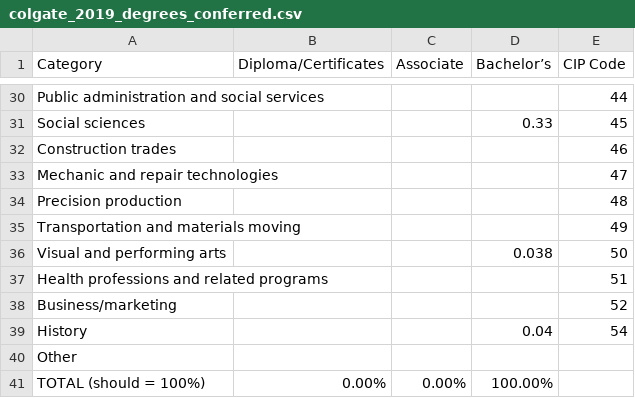
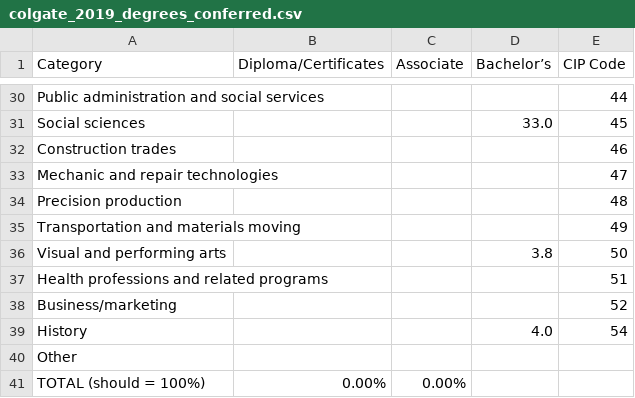
Before and after one commit to michaelhe999/COGS-108-Project, a CSV file: dataset_work/cds_data/full_processed_csvs/2019/colgate_2019_degrees_conferred.csv, drawn as a sheet; only a part is shown, gaps mark what is left out; the diff covers the shown part only; the diff names each change by its address in the sheet, - before the commit and + after, or states it on an @@ line.

```diff
--- a/dataset_work/cds_data/full_processed_csvs/2019/colgate_2019_degrees_conferred.csv
+++ b/dataset_work/cds_data/full_processed_csvs/2019/colgate_2019_degrees_conferred.csv
-D31 (Bachelor’s): 0.33
+D31 (Bachelor’s): 33.0
-D36 (Bachelor’s): 0.038
+D36 (Bachelor’s): 3.8
-D39 (Bachelor’s): 0.04
+D39 (Bachelor’s): 4.0
-D41 (Bachelor’s): 100.00%
+D41 (Bachelor’s): (empty)
```
Also changed, not shown: 14 edited cells elsewhere in this file, dataset_work/cds_data/full_processed_csvs/2021/colgate_2021_degrees_conferred.csv, dataset_work/cds_data/useful_csvs/2019_combined.csv, 45 other files.
